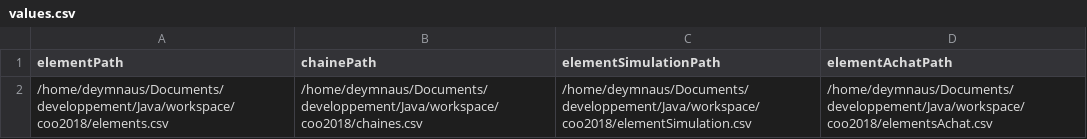
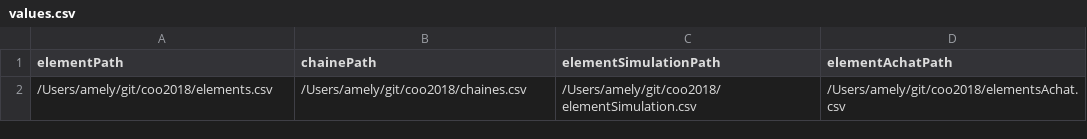
Before and after one commit to Deymnaus/coo2018, a CSV file: values.csv, drawn as a sheet.

```diff
--- a/values.csv
+++ b/values.csv
@@ -1,2 +1,2 @@
 elementPath,chainePath,elementSimulationPath,elementAchatPath
-/home/deymnaus/Documents/developpement/Java/workspace/coo2018/elements.csv,/home/deymnaus/Documents/developpement/Java/workspace/coo2018/chaines.csv,/home/deymnaus/Documents/developpement/Java/workspace/coo2018/elementSimulation.csv,/home/deymnaus/Documents/developpement/Java/workspace/coo2018/elementsAchat.csv
+/Users/amely/git/coo2018/elements.csv,/Users/amely/git/coo2018/chaines.csv,/Users/amely/git/coo2018/elementSimulation.csv,/Users/amely/git/coo2018/elementsAchat.csv
```
Also changed, not shown: elements.csv, 32 other files.
